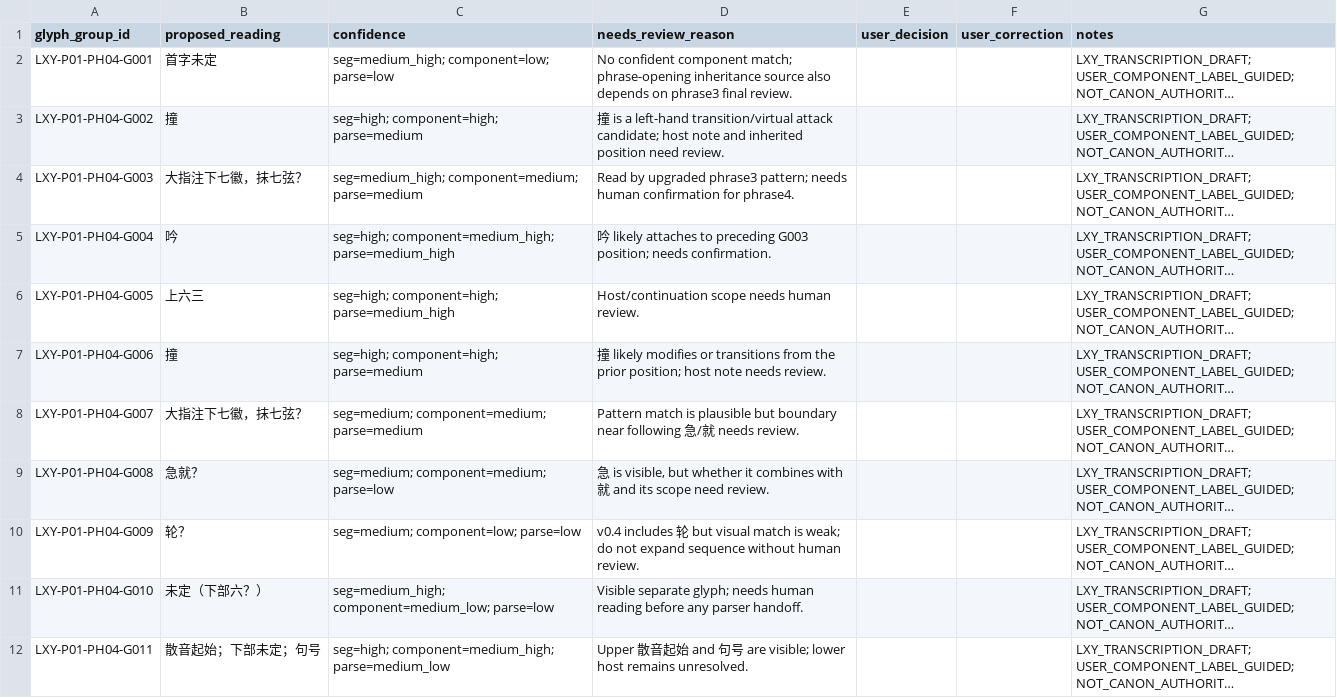
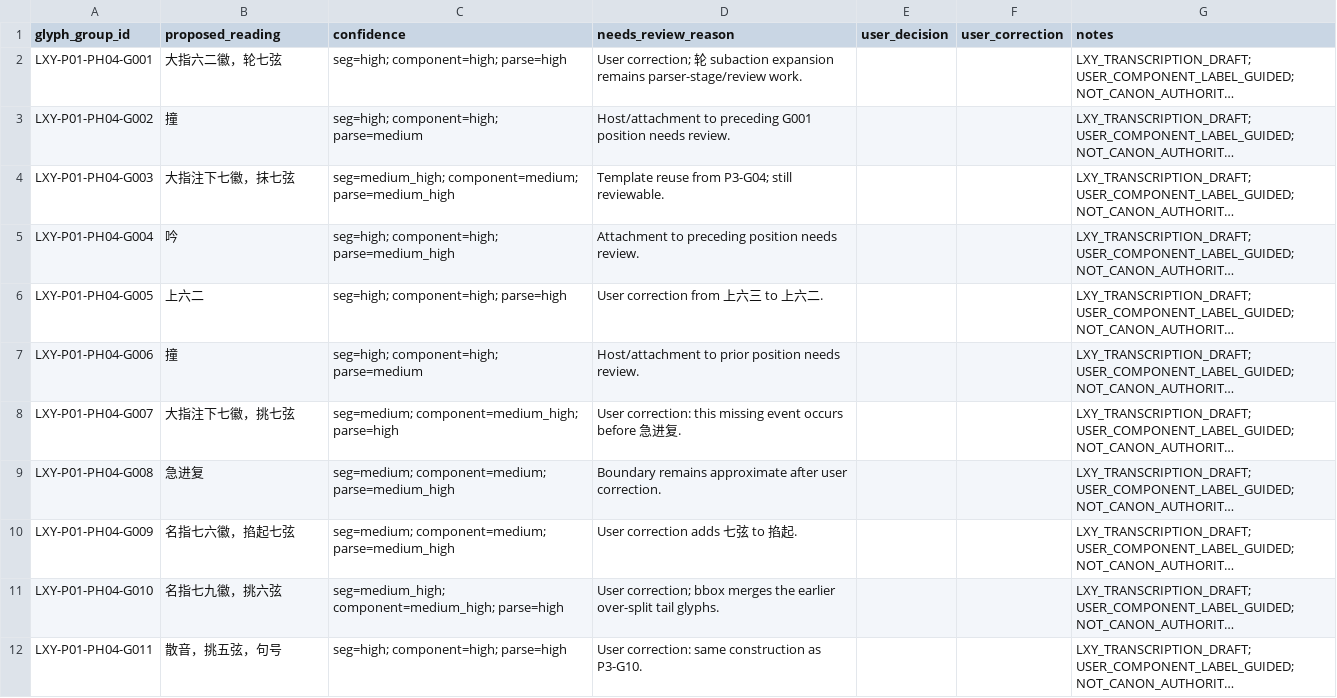
Before and after one commit to pysfj5rcfm-sys/cyber_guqin, a CSV file: reports/lxy_phrase4_component_guided_human_review_sheet.v0.1.csv, drawn as a sheet; long unchanged cells end in …; the diff names each change by its address in the sheet, - before the commit and + after, or states it on an @@ line.

Commit message:
docs(lxy): update component-guided transcription skill and phrase4 validation

```diff
--- a/reports/lxy_phrase4_component_guided_human_review_sheet.v0.1.csv
+++ b/reports/lxy_phrase4_component_guided_human_review_sheet.v0.1.csv
-B2 (proposed_reading): 首字未定
+B2 (proposed_reading): 大指六二徽，轮七弦
-C2 (confidence): seg=medium_high; component=low; parse=low
+C2 (confidence): seg=high; component=high; parse=high
-D2 (needs_review_reason): No confident component match; phrase-opening inheritance source also depends on phrase3 final review.
+D2 (needs_review_reason): User correction; 轮 subaction expansion remains parser-stage/review work.
-D3 (needs_review_reason): 撞 is a left-hand transition/virtual attack candidate; host note and inherited position need review.
+D3 (needs_review_reason): Host/attachment to preceding G001 position needs review.
-B4 (proposed_reading): 大指注下七徽，抹七弦？
+B4 (proposed_reading): 大指注下七徽，抹七弦
-C4 (confidence): seg=medium_high; component=medium; parse=medium
+C4 (confidence): seg=medium_high; component=medium; parse=medium_high
-D4 (needs_review_reason): Read by upgraded phrase3 pattern; needs human confirmation for phrase4.
+D4 (needs_review_reason): Template reuse from P3-G04; still reviewable.
-C5 (confidence): seg=high; component=medium_high; parse=medium_high
+C5 (confidence): seg=high; component=high; parse=medium_high
-D5 (needs_review_reason): 吟 likely attaches to preceding G003 position; needs confirmation.
+D5 (needs_review_reason): Attachment to preceding position needs review.
-B6 (proposed_reading): 上六三
+B6 (proposed_reading): 上六二
-C6 (confidence): seg=high; component=high; parse=medium_high
+C6 (confidence): seg=high; component=high; parse=high
-D6 (needs_review_reason): Host/continuation scope needs human review.
+D6 (needs_review_reason): User correction from 上六三 to 上六二.
-D7 (needs_review_reason): 撞 likely modifies or transitions from the prior position; host note needs review.
+D7 (needs_review_reason): Host/attachment to prior position needs review.
-B8 (proposed_reading): 大指注下七徽，抹七弦？
+B8 (proposed_reading): 大指注下七徽，挑七弦
-C8 (confidence): seg=medium; component=medium; parse=medium
+C8 (confidence): seg=medium; component=medium_high; parse=high
-D8 (needs_review_reason): Pattern match is plausible but boundary near following 急/就 needs review.
+D8 (needs_review_reason): User correction: this missing event occurs before 急进复.
-B9 (proposed_reading): 急就？
+B9 (proposed_reading): 急进复
-C9 (confidence): seg=medium; component=medium; parse=low
+C9 (confidence): seg=medium; component=medium; parse=medium_high
-D9 (needs_review_reason): 急 is visible, but whether it combines with 就 and its scope need review.
+D9 (needs_review_reason): Boundary remains approximate after user correction.
-B10 (proposed_reading): 轮？
+B10 (proposed_reading): 名指七六徽，掐起七弦
-C10 (confidence): seg=medium; component=low; parse=low
+C10 (confidence): seg=medium; component=medium; parse=medium_high
-D10 (needs_review_reason): v0.4 includes 轮 but visual match is weak; do not expand sequence without human review.
+D10 (needs_review_reason): User correction adds 七弦 to 掐起.
-B11 (proposed_reading): 未定（下部六？）
+B11 (proposed_reading): 名指七九徽，挑六弦
-C11 (confidence): seg=medium_high; component=medium_low; parse=low
+C11 (confidence): seg=medium_high; component=medium_high; parse=high
-D11 (needs_review_reason): Visible separate glyph; needs human reading before any parser handoff.
+D11 (needs_review_reason): User correction; bbox merges the earlier over-split tail glyphs.
-B12 (proposed_reading): 散音起始；下部未定；句号
+B12 (proposed_reading): 散音，挑五弦，句号
-C12 (confidence): seg=high; component=medium_high; parse=medium_low
+C12 (confidence): seg=high; component=high; parse=high
-D12 (needs_review_reason): Upper 散音起始 and 句号 are visible; lower host remains unresolved.
+D12 (needs_review_reason): User correction: same construction as P3-G10.
```
Also changed, not shown: reports/lxy_phrase3_component_guided_human_review_sheet.v0.1.csv, 5 other files.
